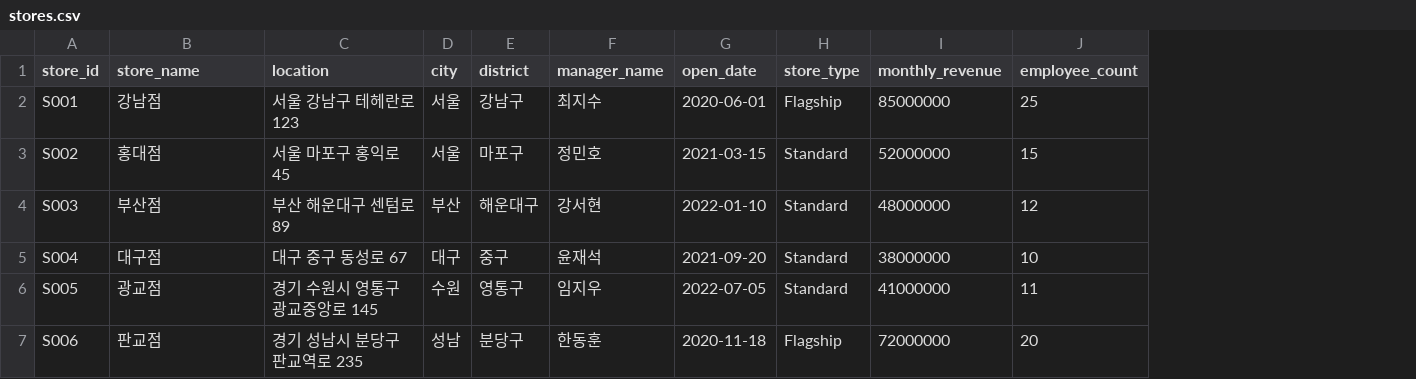
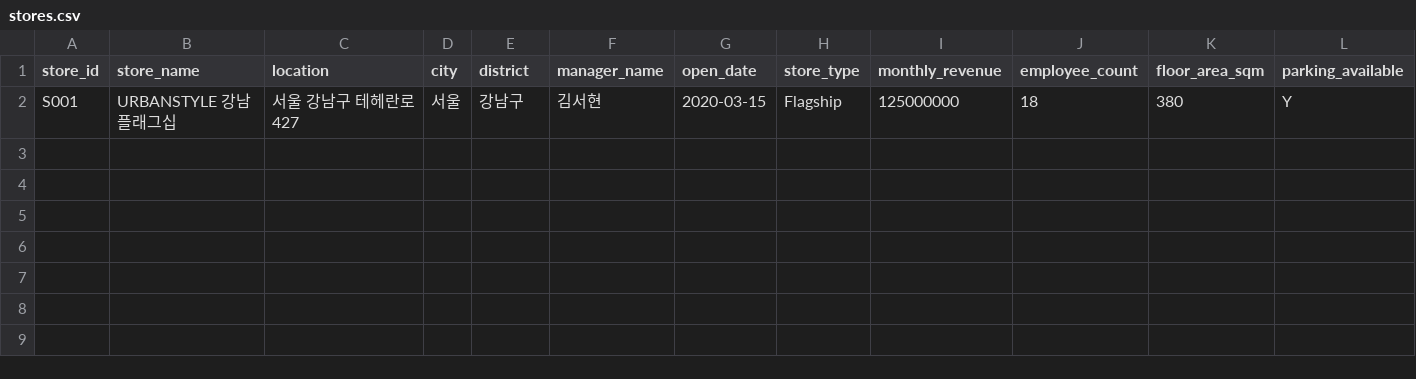
Before and after one commit to sungshincho/Customer_Dashboard, a CSV file: public/samples/stores.csv, drawn as a sheet; removed rows and columns are numbered as before the commit, all else as after; the diff names each change by its address in the sheet, - before the commit and + after, or states it on an @@ line.

```diff
--- a/public/samples/stores.csv
+++ b/public/samples/stores.csv
+column K (floor_area_sqm), row 2: 380
+column L (parking_available), row 2: Y
-B2 (store_name): 강남점
+B2 (store_name): URBANSTYLE 강남플래그십
-C2 (location): 서울 강남구 테헤란로 123
+C2 (location): 서울 강남구 테헤란로 427
-F2 (manager_name): 최지수
+F2 (manager_name): 김서현
-G2 (open_date): 2020-06-01
+G2 (open_date): 2020-03-15
-I2 (monthly_revenue): 85000000
+I2 (monthly_revenue): 125000000
-J2 (employee_count): 25
+J2 (employee_count): 18
-row 3: S002 | 홍대점 | 서울 마포구 홍익로 45 | 서울 | 마포구 | 정민호 | 2021-03-15 | Standard | 52000000 | 15
-row 4: S003 | 부산점 | 부산 해운대구 센텀로 89 | 부산 | 해운대구 | 강서현 | 2022-01-10 | Standard | 48000000 | 12
-row 5: S004 | 대구점 | 대구 중구 동성로 67 | 대구 | 중구 | 윤재석 | 2021-09-20 | Standard | 38000000 | 10
-row 6: S005 | 광교점 | 경기 수원시 영통구 광교중앙로 145 | 수원 | 영통구 | 임지우 | 2022-07-05 | Standard | 41000000 | 11
-row 7: S006 | 판교점 | 경기 성남시 분당구 판교역로 235 | 성남 | 분당구 | 한동훈 | 2020-11-18 | Flagship | 72000000 | 20
```
Also changed, not shown: public/samples/customers.csv, public/samples/products.csv, 4 other files.
